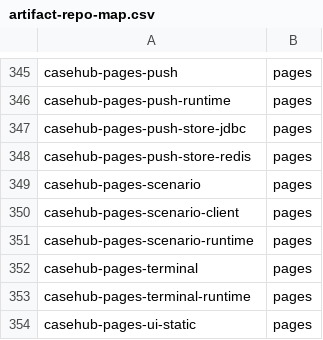
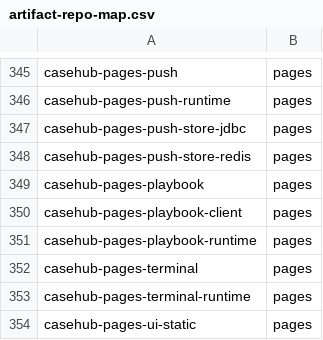
Before and after one commit to casehubio/parent, a CSV file: build/artifact-repo-map.csv, drawn as a sheet; only a part is shown, gaps mark what is left out.

Commit message:
Prepare 0.3 release
Update Maven project and internal artifact versions to 0.3.

Validated by the complete build-no-tests.sh run with test execution disabled.

Align the artifact repository map with the renamed Pages playbook artifacts.

```diff
--- a/build/artifact-repo-map.csv
+++ b/build/artifact-repo-map.csv
@@ -348,5 +348,5 @@ casehub-pages-push-store-jdbc,pages
 casehub-pages-push-store-redis,pages
-casehub-pages-scenario,pages
-casehub-pages-scenario-client,pages
-casehub-pages-scenario-runtime,pages
+casehub-pages-playbook,pages
+casehub-pages-playbook-client,pages
+casehub-pages-playbook-runtime,pages
 casehub-pages-terminal,pages
```
Also changed, not shown: 2 other files.
